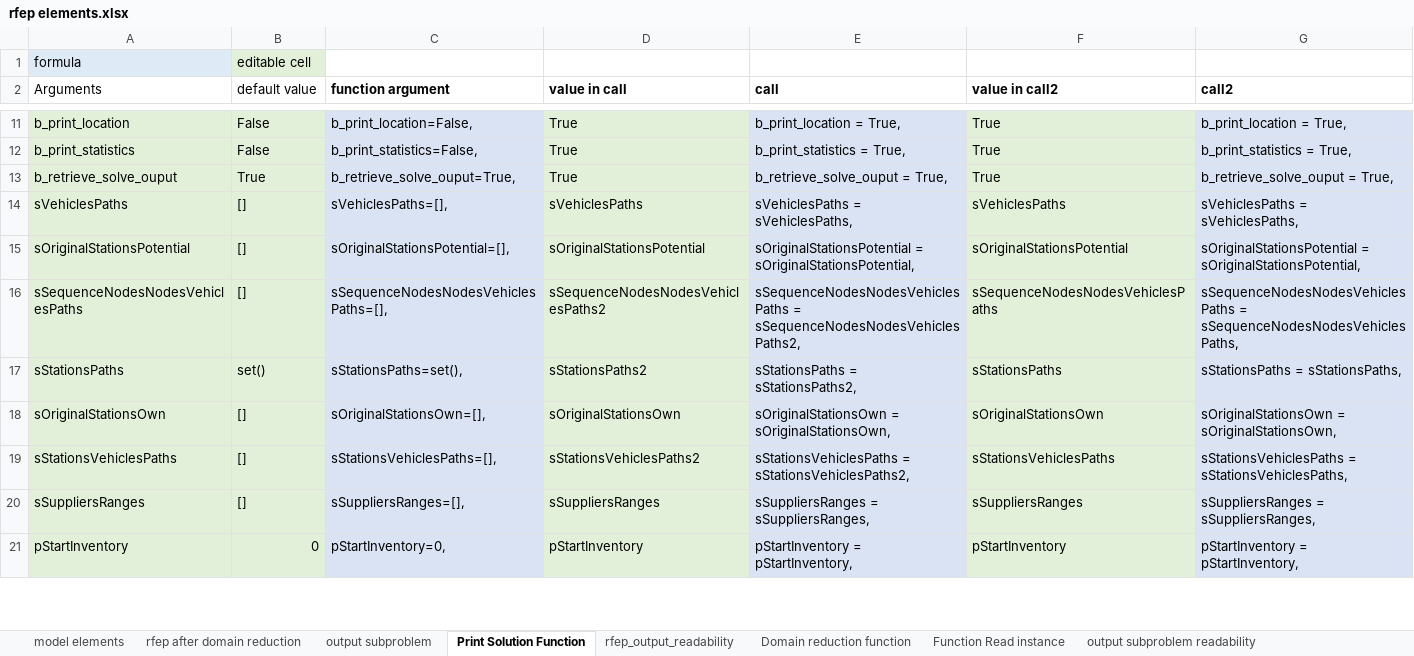
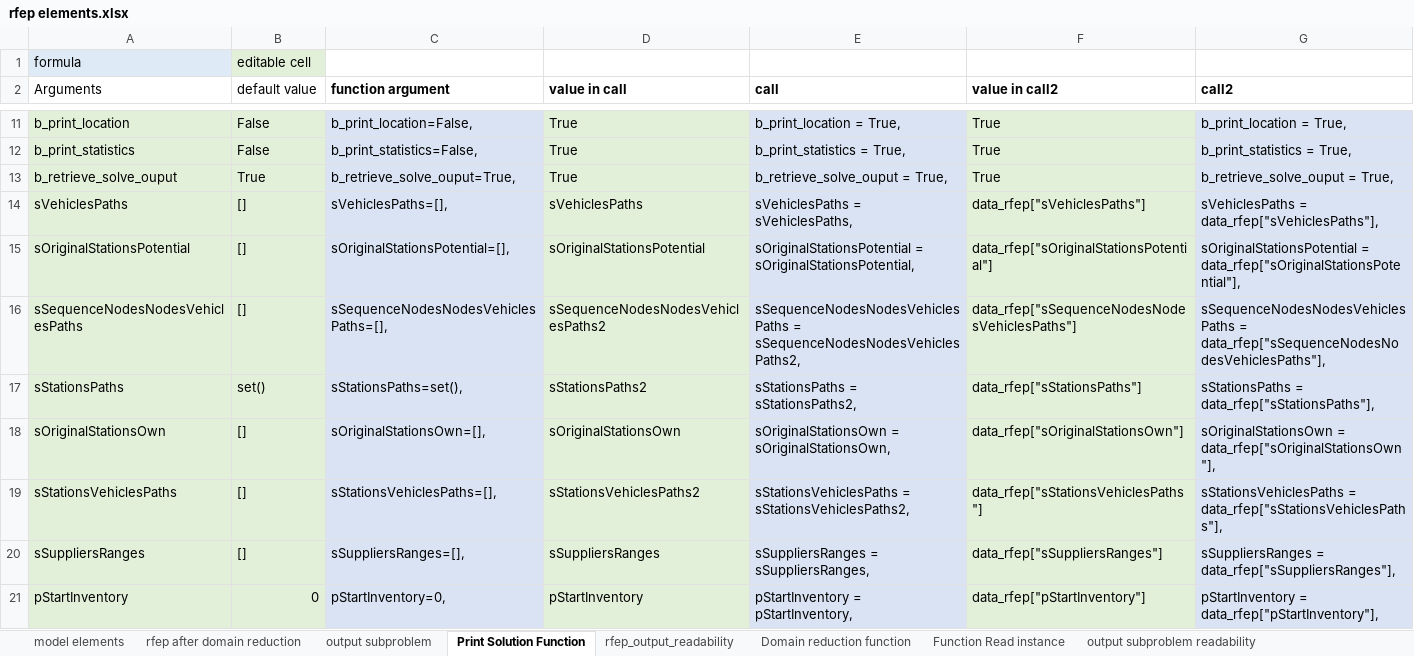
Before and after one commit to juanescasa/rfep_python_scripts, an Excel workbook: models/rfep elements.xlsx, sheet Print Solution Function, drawn as a sheet; only a part is shown, gaps mark what is left out; values as stored, in another font and other column widths than the file's, no borders; the diff covers the shown part only; the diff names each change by its address in the sheet, - before the commit and + after, or states it on an @@ line.

Commit message:
export_solution_rfep is esporting solution details

```diff
--- a/models/rfep elements.xlsx (sheet Print Solution Function)
+++ b/models/rfep elements.xlsx (sheet Print Solution Function)
-F14 (value in call2): sVehiclesPaths
+F14 (value in call2): data_rfep["sVehiclesPaths"]
-G14 (call2): sVehiclesPaths = sVehiclesPaths,
+G14 (call2): sVehiclesPaths = data_rfep["sVehiclesPaths"],
-F15 (value in call2): sOriginalStationsPotential
+F15 (value in call2): data_rfep["sOriginalStationsPotential"]
-G15 (call2): sOriginalStationsPotential = sOriginalStationsPotential,
+G15 (call2): sOriginalStationsPotential = data_rfep["sOriginalStationsPotential"],
-F16 (value in call2): sSequenceNodesNodesVehiclesPaths
+F16 (value in call2): data_rfep["sSequenceNodesNodesVehiclesPaths"]
-G16 (call2): sSequenceNodesNodesVehiclesPaths = sSequenceNodesNodesVehiclesPaths,
+G16 (call2): sSequenceNodesNodesVehiclesPaths = data_rfep["sSequenceNodesNodesVehiclesPaths"],
-F17 (value in call2): sStationsPaths
+F17 (value in call2): data_rfep["sStationsPaths"]
-G17 (call2): sStationsPaths = sStationsPaths,
+G17 (call2): sStationsPaths = data_rfep["sStationsPaths"],
-F18 (value in call2): sOriginalStationsOwn
+F18 (value in call2): data_rfep["sOriginalStationsOwn"]
-G18 (call2): sOriginalStationsOwn = sOriginalStationsOwn,
+G18 (call2): sOriginalStationsOwn = data_rfep["sOriginalStationsOwn"],
-F19 (value in call2): sStationsVehiclesPaths
+F19 (value in call2): data_rfep["sStationsVehiclesPaths"]
-G19 (call2): sStationsVehiclesPaths = sStationsVehiclesPaths,
+G19 (call2): sStationsVehiclesPaths = data_rfep["sStationsVehiclesPaths"],
-F20 (value in call2): sSuppliersRanges
+F20 (value in call2): data_rfep["sSuppliersRanges"]
-G20 (call2): sSuppliersRanges = sSuppliersRanges,
+G20 (call2): sSuppliersRanges = data_rfep["sSuppliersRanges"],
-F21 (value in call2): pStartInventory
+F21 (value in call2): data_rfep["pStartInventory"]
-G21 (call2): pStartInventory = pStartInventory,
+G21 (call2): pStartInventory = data_rfep["pStartInventory"],
```
Also changed, not shown: 30 edited cells elsewhere in this sheet, sheet rfep_output_readability, 40 other files.
